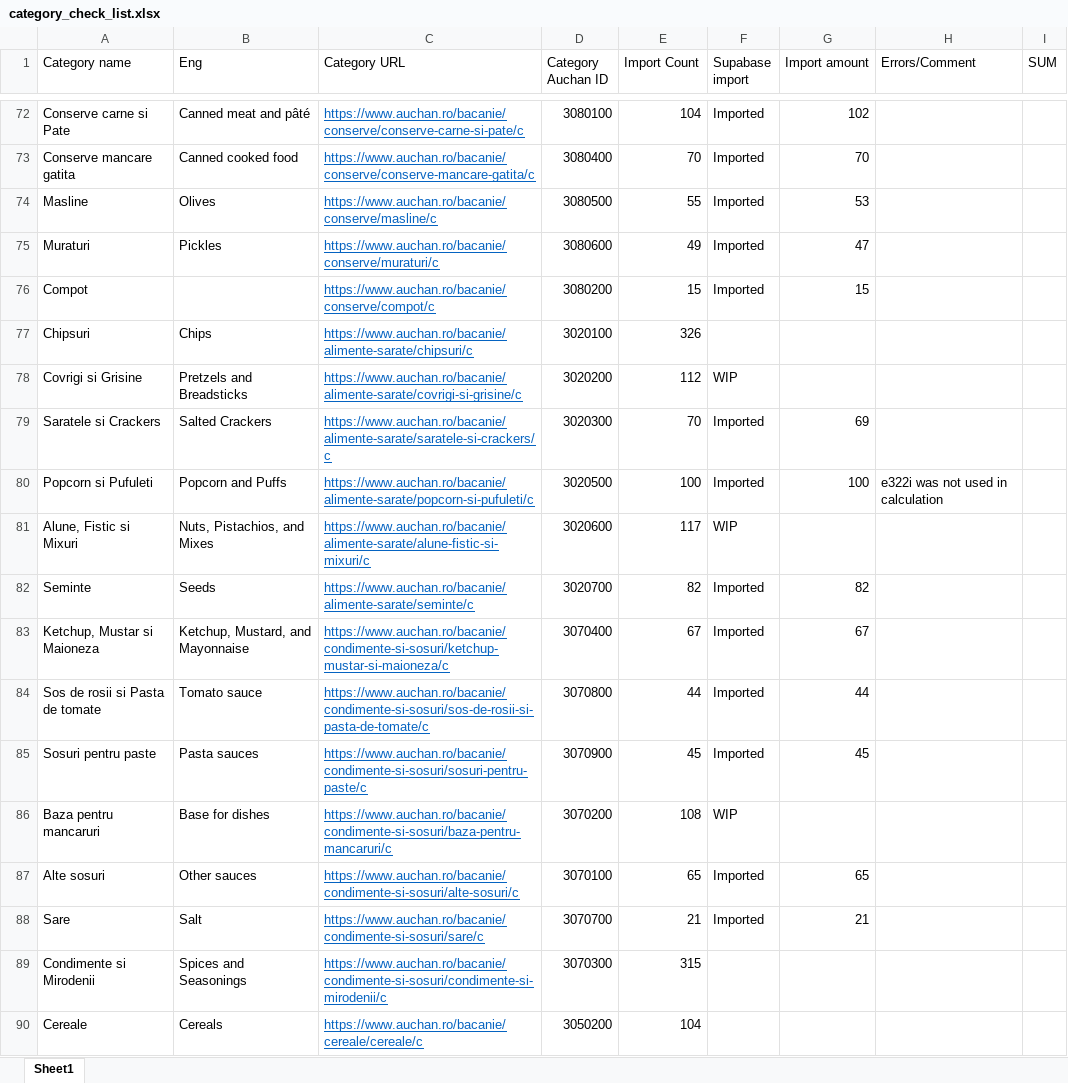
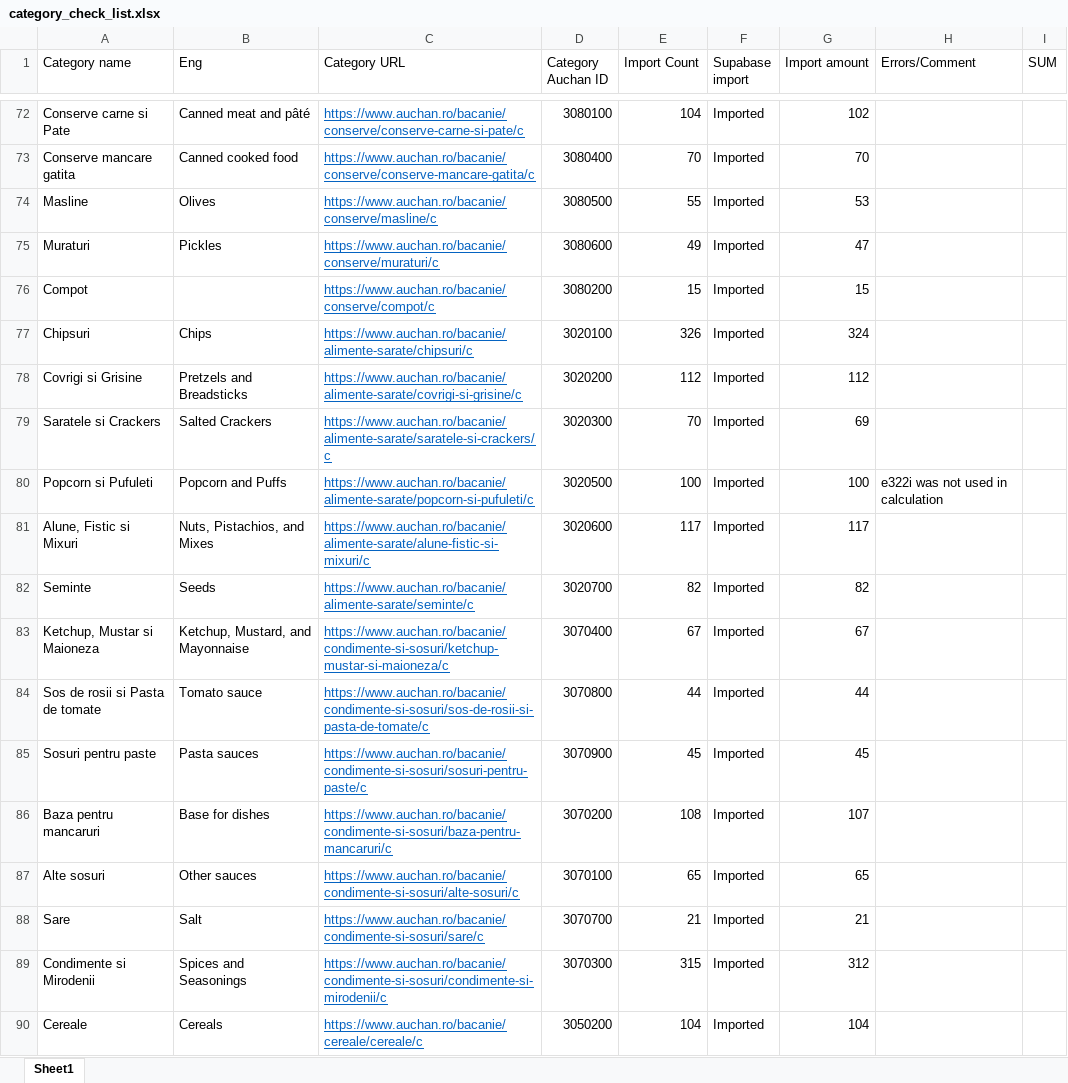
Before and after one commit to mmrshk/purio_python, an Excel workbook: category_check_list.xlsx, sheet Sheet1, drawn as a sheet; only a part is shown, gaps mark what is left out; values as stored, in another font and other column widths than the file's, no borders; the diff covers the shown part only; the diff names each change by its address in the sheet, - before the commit and + after, or states it on an @@ line.

```diff
--- a/category_check_list.xlsx (sheet Sheet1)
+++ b/category_check_list.xlsx (sheet Sheet1)
-F77 (Supabase import): (empty)
+F77 (Supabase import): Imported
-G77 (Import amount): (empty)
+G77 (Import amount): 324
-F78 (Supabase import): WIP
+F78 (Supabase import): Imported
-G78 (Import amount): (empty)
+G78 (Import amount): 112
-F81 (Supabase import): WIP
+F81 (Supabase import): Imported
-G81 (Import amount): (empty)
+G81 (Import amount): 117
-F86 (Supabase import): WIP
+F86 (Supabase import): Imported
-G86 (Import amount): (empty)
+G86 (Import amount): 107
-F89:F90 (Supabase import): (empty)
+F89:F90 (Supabase import): Imported
-G89 (Import amount): (empty)
+G89 (Import amount): 312
-G90 (Import amount): (empty)
+G90 (Import amount): 104
```
Also changed, not shown: 4 removed rows, 118 edited cells and cell formats elsewhere in this sheet, 10 other files.
